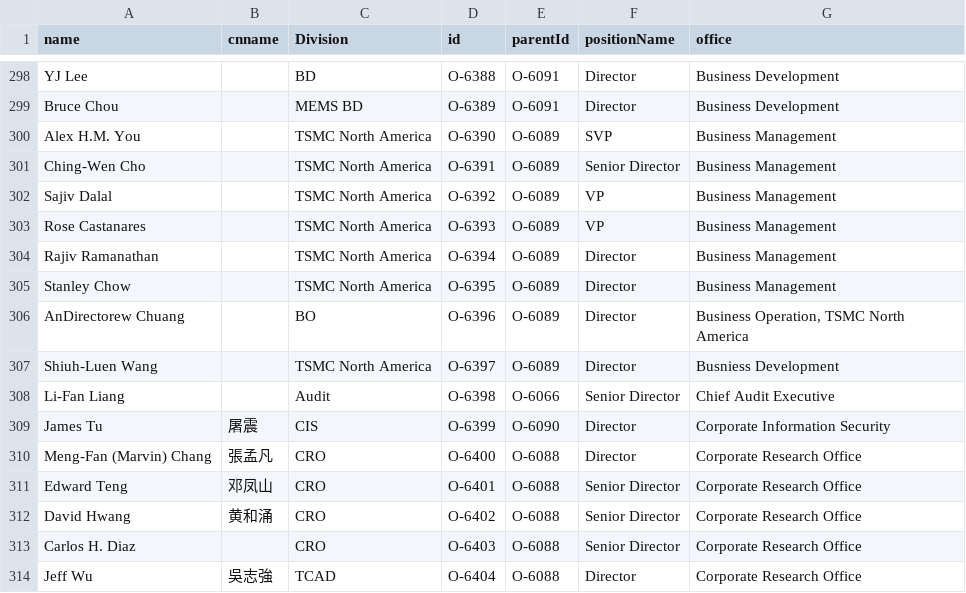
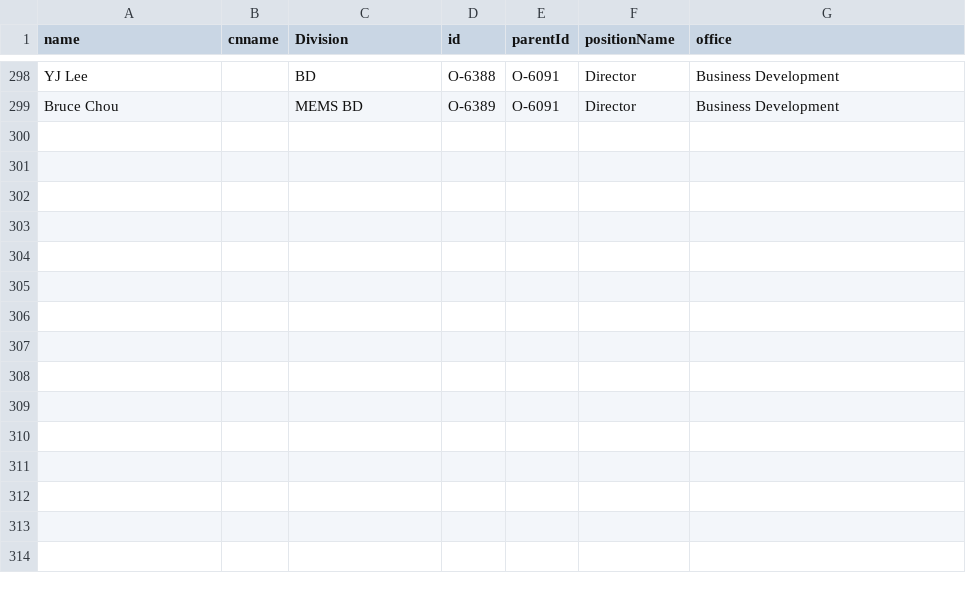
Before and after one commit to david123569/test1, a CSV file: Book5.csv, drawn as a sheet; only a part is shown, gaps mark what is left out; the diff names each change by its address in the sheet, - before the commit and + after, or states it on an @@ line.

Commit message:
Add files via upload

```diff
--- a/Book5.csv
+++ b/Book5.csv
-row 300: Alex H.M. You |  | TSMC North America | O-6390 | O-6089 | SVP | Business Management
-row 301: Ching-Wen Cho |  | TSMC North America | O-6391 | O-6089 | Senior Director | Business Management
-row 302: Sajiv Dalal |  | TSMC North America | O-6392 | O-6089 | VP | Business Management
-row 303: Rose Castanares |  | TSMC North America | O-6393 | O-6089 | VP | Business Management
-row 304: Rajiv Ramanathan |  | TSMC North America | O-6394 | O-6089 | Director | Business Management
-row 305: Stanley Chow |  | TSMC North America | O-6395 | O-6089 | Director | Business Management
-row 306: AnDirectorew Chuang |  | BO | O-6396 | O-6089 | Director | Business Operation, TSMC North America
-row 307: Shiuh-Luen Wang |  | TSMC North America | O-6397 | O-6089 | Director | Busniess Development
-row 308: Li-Fan Liang |  | Audit | O-6398 | O-6066 | Senior Director | Chief Audit Executive
-row 309: James Tu | 屠震 | CIS | O-6399 | O-6090 | Director | Corporate Information Security
-row 310: Meng-Fan (Marvin) Chang | 張孟凡 | CRO | O-6400 | O-6088 | Director | Corporate Research Office
-row 311: Edward Teng | 邓凤山 | CRO | O-6401 | O-6088 | Senior Director | Corporate Research Office
-row 312: David Hwang | 黄和涌 | CRO | O-6402 | O-6088 | Senior Director | Corporate Research Office
-row 313: Carlos H. Diaz |  | CRO | O-6403 | O-6088 | Senior Director | Corporate Research Office
-row 314: Jeff Wu | 吳志強 | TCAD | O-6404 | O-6088 | Director | Corporate Research Office
```
